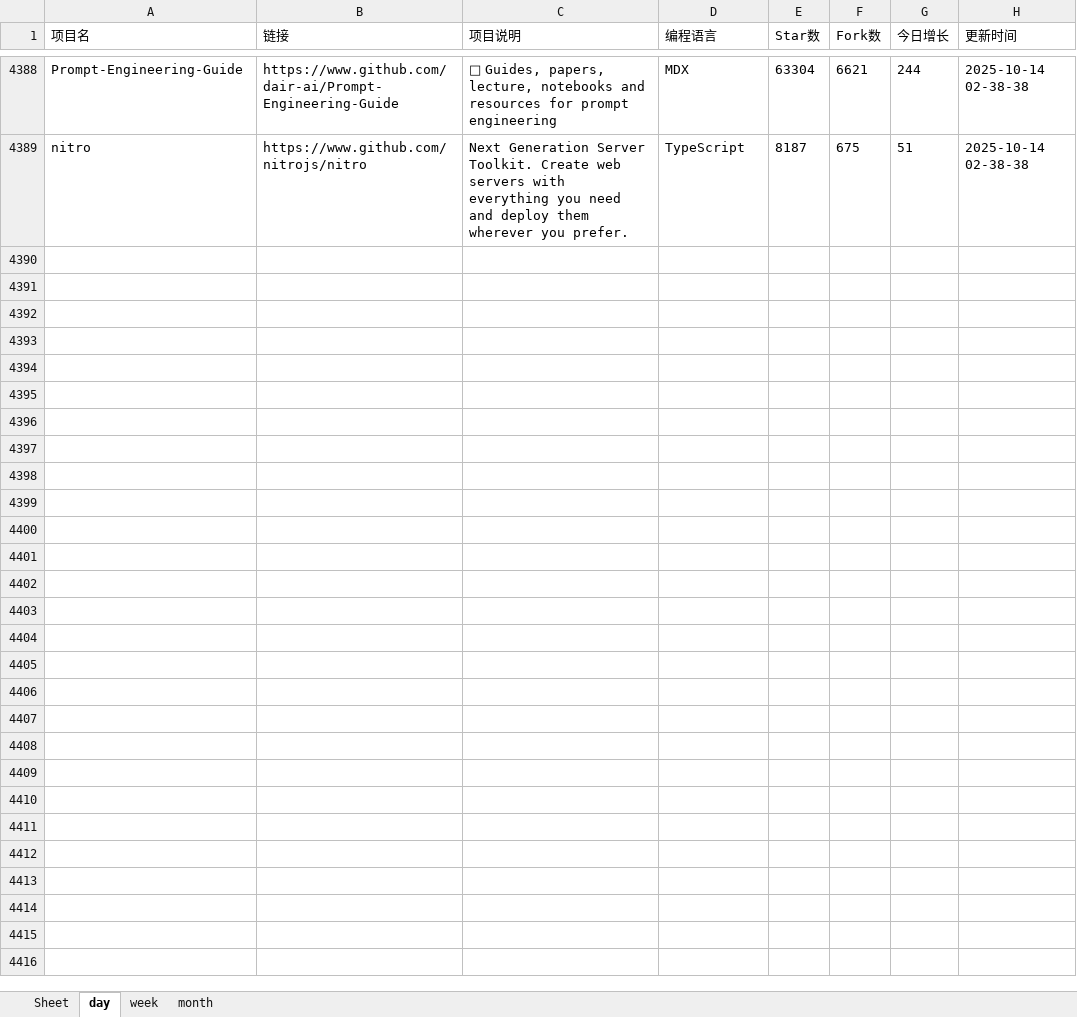
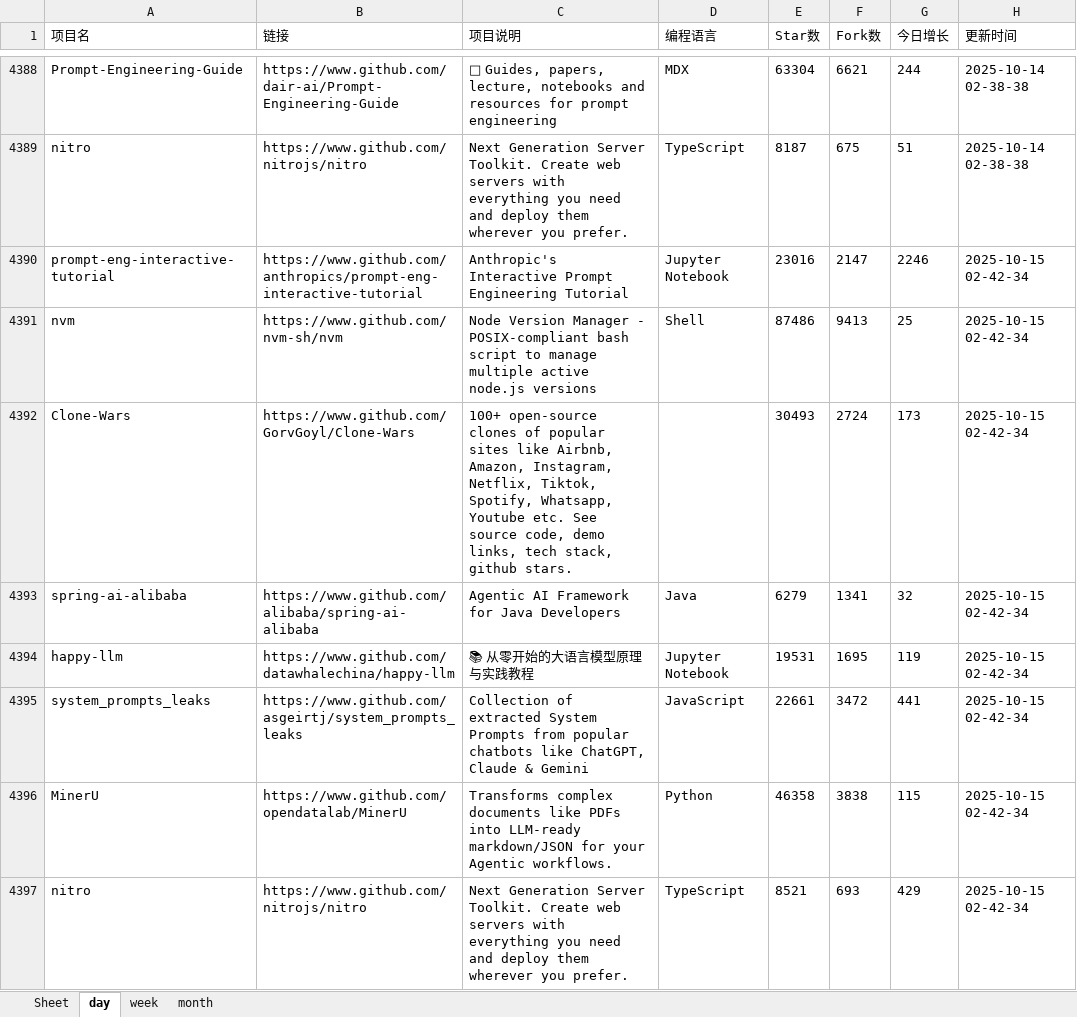
Before and after one commit to WHG555/github-today-repositories, an Excel workbook: github.xlsx, sheet day, drawn as a sheet; only a part is shown, gaps mark what is left out; values as stored, in another font and other column widths than the file's, no borders; the diff covers the shown part only; the diff names each change by its address in the sheet, - before the commit and + after, or states it on an @@ line.

```diff
--- a/github.xlsx (sheet day)
+++ b/github.xlsx (sheet day)
+row 4390: prompt-eng-interactive-tutorial | https://www.github.com/anthropics/prompt-eng-interactive-tutorial | Anthropic's Interactive Prompt Engineering Tutorial | Jupyter Notebook | 23016 | 2147 | 2246 | 2025-10-15 02-42-34
+row 4391: nvm | https://www.github.com/nvm-sh/nvm | Node Version Manager - POSIX-compliant bash script to manage multiple active node.js versions | Shell | 87486 | 9413 | 25 | 2025-10-15 02-42-34
+row 4392: Clone-Wars | https://www.github.com/GorvGoyl/Clone-Wars | 100+ open-source clones of popular sites like Airbnb, Amazon, Instagram, Netflix, Tiktok, Spotify, Whatsapp, Youtube etc. See source code, demo links, tech stack, github stars. |  | 30493 | 2724 | 173 | 2025-10-15 02-42-34
+row 4393: spring-ai-alibaba | https://www.github.com/alibaba/spring-ai-alibaba | Agentic AI Framework for Java Developers | Java | 6279 | 1341 | 32 | 2025-10-15 02-42-34
+row 4394: happy-llm | https://www.github.com/datawhalechina/happy-llm | 📚 从零开始的大语言模型原理与实践教程 | Jupyter Notebook | 19531 | 1695 | 119 | 2025-10-15 02-42-34
+row 4395: system_prompts_leaks | https://www.github.com/asgeirtj/system_prompts_leaks | Collection of extracted System Prompts from popular chatbots like ChatGPT, Claude & Gemini | JavaScript | 22661 | 3472 | 441 | 2025-10-15 02-42-34
+row 4396: MinerU | https://www.github.com/opendatalab/MinerU | Transforms complex documents like PDFs into LLM-ready markdown/JSON for your Agentic workflows. | Python | 46358 | 3838 | 115 | 2025-10-15 02-42-34
+row 4397: nitro | https://www.github.com/nitrojs/nitro | Next Generation Server Toolkit. Create web servers with everything you need and deploy them wherever you prefer. | TypeScript | 8521 | 693 | 429 | 2025-10-15 02-42-34
```
Also changed, not shown: 7 added rows elsewhere in this sheet, sheet week, sheet month.
